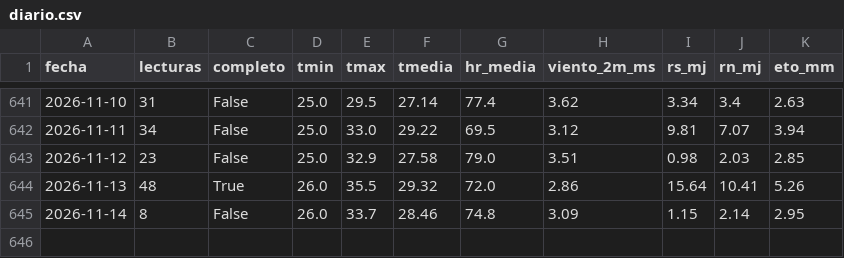
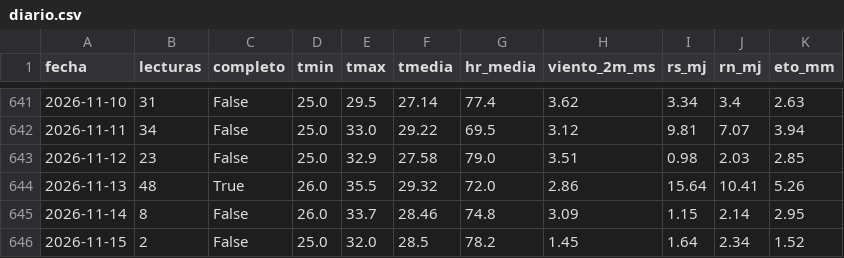
Before and after one commit to JosueValdiviezoS/Cecasp, a CSV file: data/diario.csv, drawn as a sheet; only a part is shown, gaps mark what is left out.

```diff
--- a/data/diario.csv
+++ b/data/diario.csv
@@ -645 +645,2 @@ fecha,lecturas,completo,tmin,tmax,tmedia,hr_media,viento_2m_ms,rs_mj,rn_mj,eto_m
 2026-11-14,8,False,26.0,33.7,28.46,74.8,3.09,1.15,2.14,2.95
+2026-11-15,2,False,25.0,32.0,28.5,78.2,1.45,1.64,2.34,1.52
```
Also changed, not shown: data/etc_diaria.csv, 2 other files.
